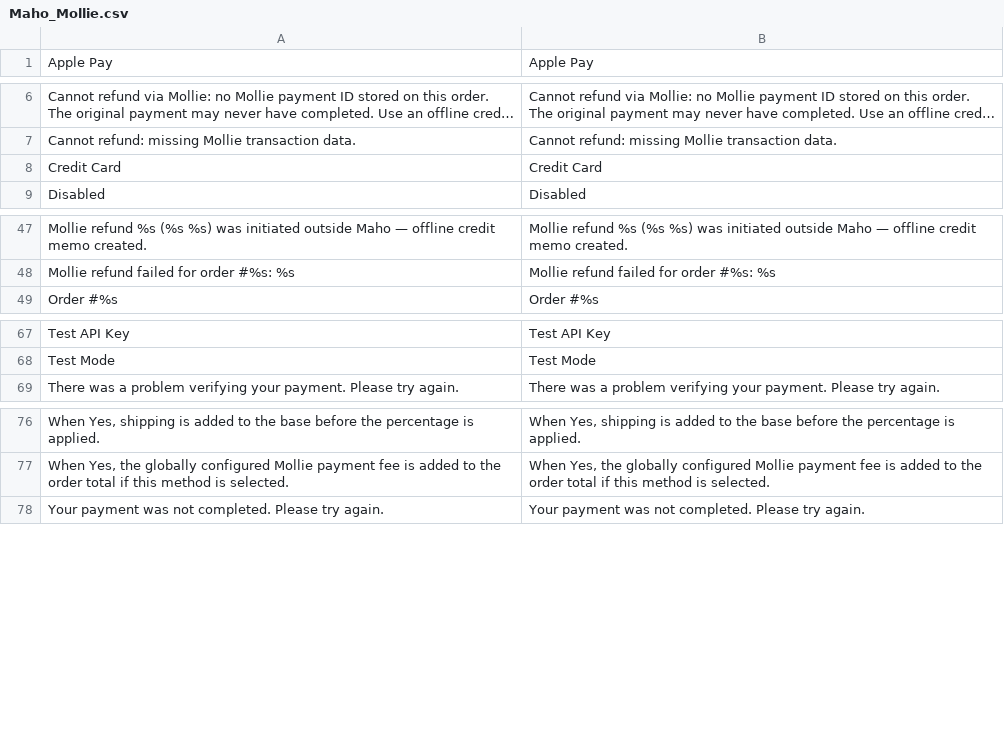
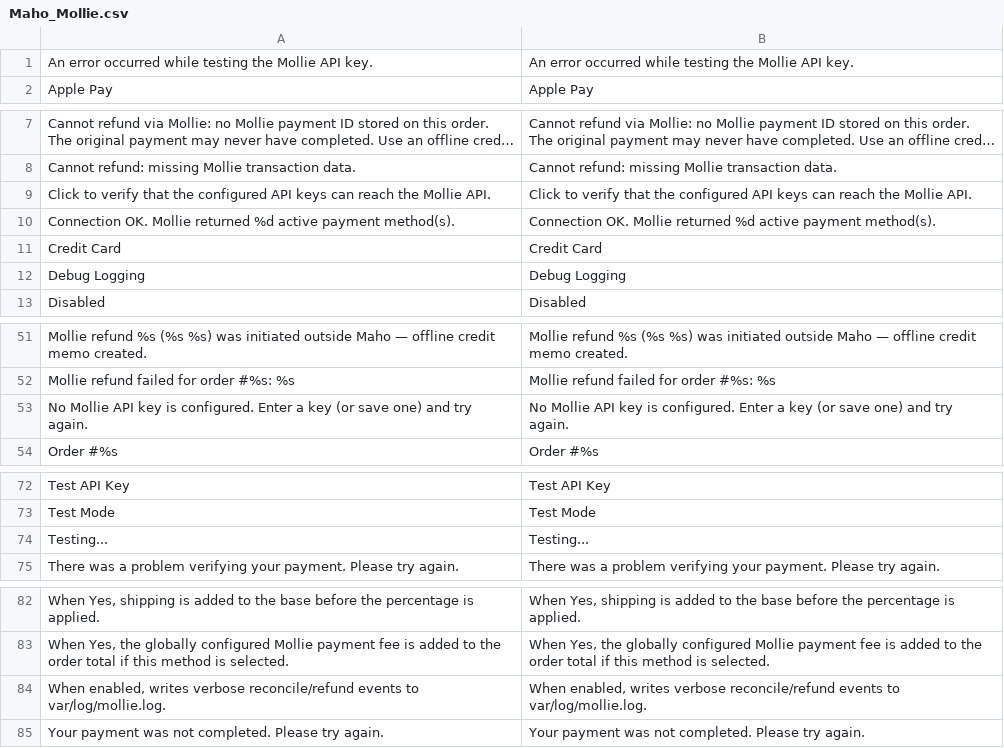
Before and after one commit to MahoCommerce/module-mollie, a CSV file: app/locale/en_US/Maho_Mollie.csv, drawn as a sheet; only a part is shown, gaps mark what is left out; long unchanged cells end in ….

```diff
--- a/app/locale/en_US/Maho_Mollie.csv
+++ b/app/locale/en_US/Maho_Mollie.csv
@@ -1 +1,2 @@
+"An error occurred while testing the Mollie API key.","An error occurred while testing the Mollie API key."
 "Apple Pay","Apple Pay"
@@ -7,3 +8,6 @@
 "Cannot refund: missing Mollie transaction data.","Cannot refund: missing Mollie transaction data."
+"Click to verify that the configured API keys can reach the Mollie API.","Click to verify that the configured API keys can reach the Mollie API."
+"Connection OK. Mollie returned %d active payment method(s).","Connection OK. Mollie returned %d active payment method(s)."
 "Credit Card","Credit Card"
+"Debug Logging","Debug Logging"
 "Disabled","Disabled"
@@ -48,2 +52,3 @@
 "Mollie refund failed for order #%s: %s","Mollie refund failed for order #%s: %s"
+"No Mollie API key is configured. Enter a key (or save one) and try again.","No Mollie API key is configured. Enter a key (or save one) and try again."
 "Order #%s","Order #%s"
@@ -68,2 +73,3 @@
 "Test Mode","Test Mode"
+"Testing...","Testing..."
 "There was a problem verifying your payment. Please try again.","There was a problem verifying your payment. Please try again."
@@ -77,2 +83,3 @@
 "When Yes, the globally configured Mollie payment fee is added to the order total if this method is selected.","When Yes, the globally configured Mollie payment fee is added to the order total if this method is selected."
+"When enabled, writes verbose reconcile/refund events to var/log/mollie.log.","When enabled, writes verbose reconcile/refund events to var/log/mollie.log."
 "Your payment was not completed. Please try again.","Your payment was not completed. Please try again."
```
Also changed, not shown: app/locale/de_DE/Maho_Mollie.csv, app/locale/es_ES/Maho_Mollie.csv, 10 other files.
